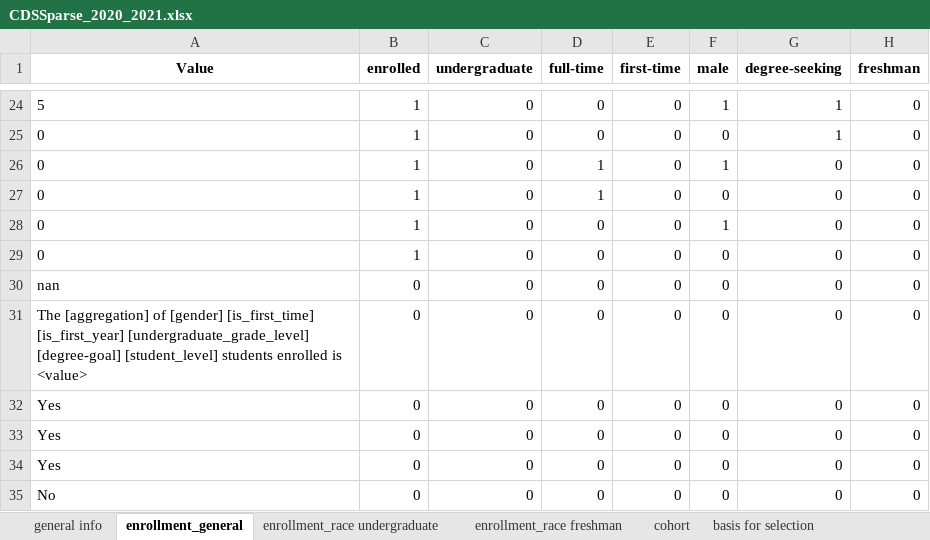
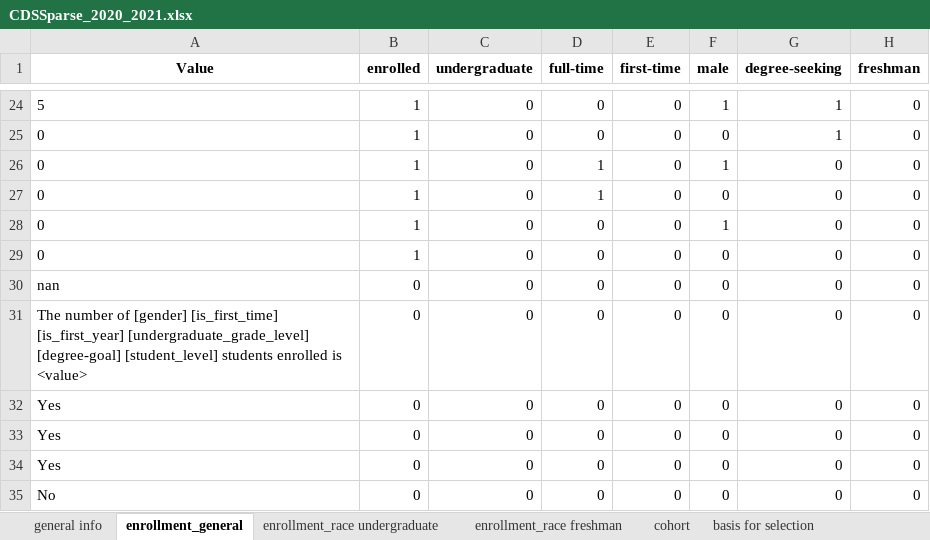
Before and after one commit to rhit-dingb/rhit_IRPA_2023, an Excel workbook: CDSData/CDSSparse_2020_2021.xlsx, sheet enrollment_general, drawn as a sheet; only a part is shown, gaps mark what is left out; values as stored, in another font and other column widths than the file's, no borders; the diff names each change by its address in the sheet, - before the commit and + after, or states it on an @@ line.

Commit message:
fixed aggregate discrete range bug

```diff
--- a/CDSData/CDSSparse_2020_2021.xlsx (sheet enrollment_general)
+++ b/CDSData/CDSSparse_2020_2021.xlsx (sheet enrollment_general)
-A31 (Value): The [aggregation] of [gender]…
+A31 (Value): The number of [gender]…
```
Also changed, not shown: NewCDSDataFromClient/CDSQuestionAnswer_2020_2021.xlsx, 17 other files.
